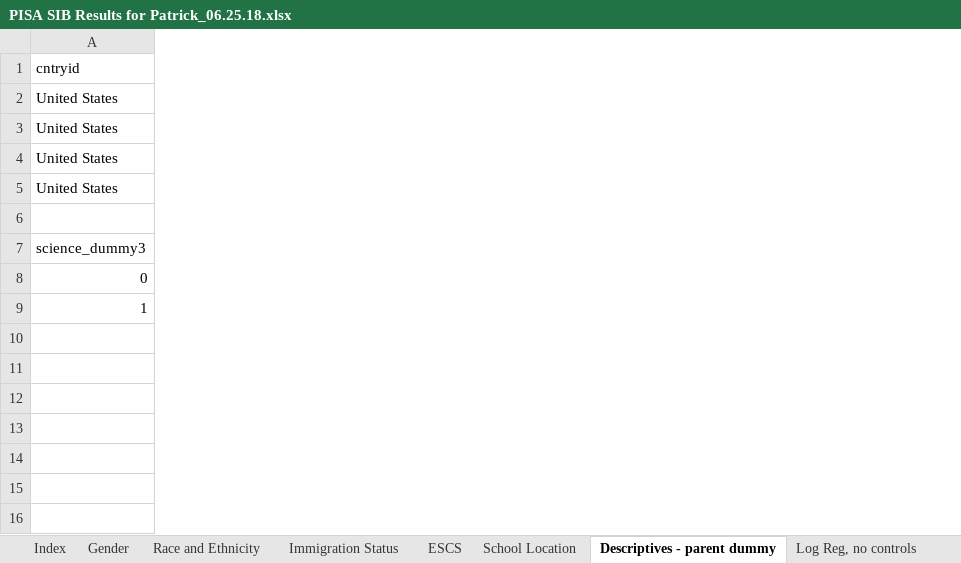
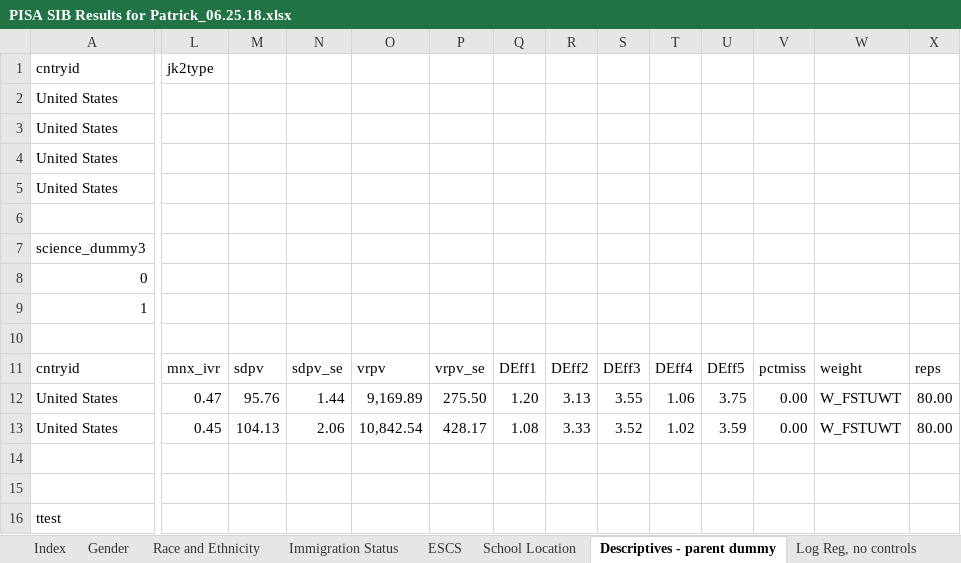
Before and after one commit to JGerezAIR/PISA-StatsinBrief, an Excel workbook: PISA SIB Results for Patrick_06.25.18.xlsx, sheet Descriptives - parent dummy, drawn as a sheet; only a part is shown, gaps mark what is left out; values as stored, in another font and other column widths than the file's, no borders; rows hold the shown columns only; the diff covers the shown part only; the diff names each change by its address in the sheet, - before the commit and + after, or states it on an @@ line.

Commit message:
Parents descriptives

```diff
--- a/PISA SIB Results for Patrick_06.25.18.xlsx (sheet Descriptives - parent dummy)
+++ b/PISA SIB Results for Patrick_06.25.18.xlsx (sheet Descriptives - parent dummy)
+column L, row 1: jk2type
+column M, empty
+column N, empty
+column O, empty
+column P, empty
+column Q, empty
+column R, empty
+column S, empty
+column T, empty
+column U, empty
+column V, empty
+column W, empty
+column X, empty
+row 10: (empty)
+row 11: cntryid | mnx_ivr | sdpv | sdpv_se | vrpv | vrpv_se | DEff1 | DEff2 | DEff3 | DEff4 | DEff5 | pctmiss | weight | reps
+row 12: United States | 0.47 | 95.76 | 1.44 | 9,169.89 | 275.50 | 1.20 | 3.13 | 3.55 | 1.06 | 3.75 | 0.00 | W_FSTUWT | 80.00
+row 13: United States | 0.45 | 104.13 | 2.06 | 10,842.54 | 428.17 | 1.08 | 3.33 | 3.52 | 1.02 | 3.59 | 0.00 | W_FSTUWT | 80.00
+row 14: (empty)
+row 15: (empty)
+row 16: ttest
```
Also changed, not shown: 7 added columns and 1 edited cell elsewhere in this sheet, 9 other files.
